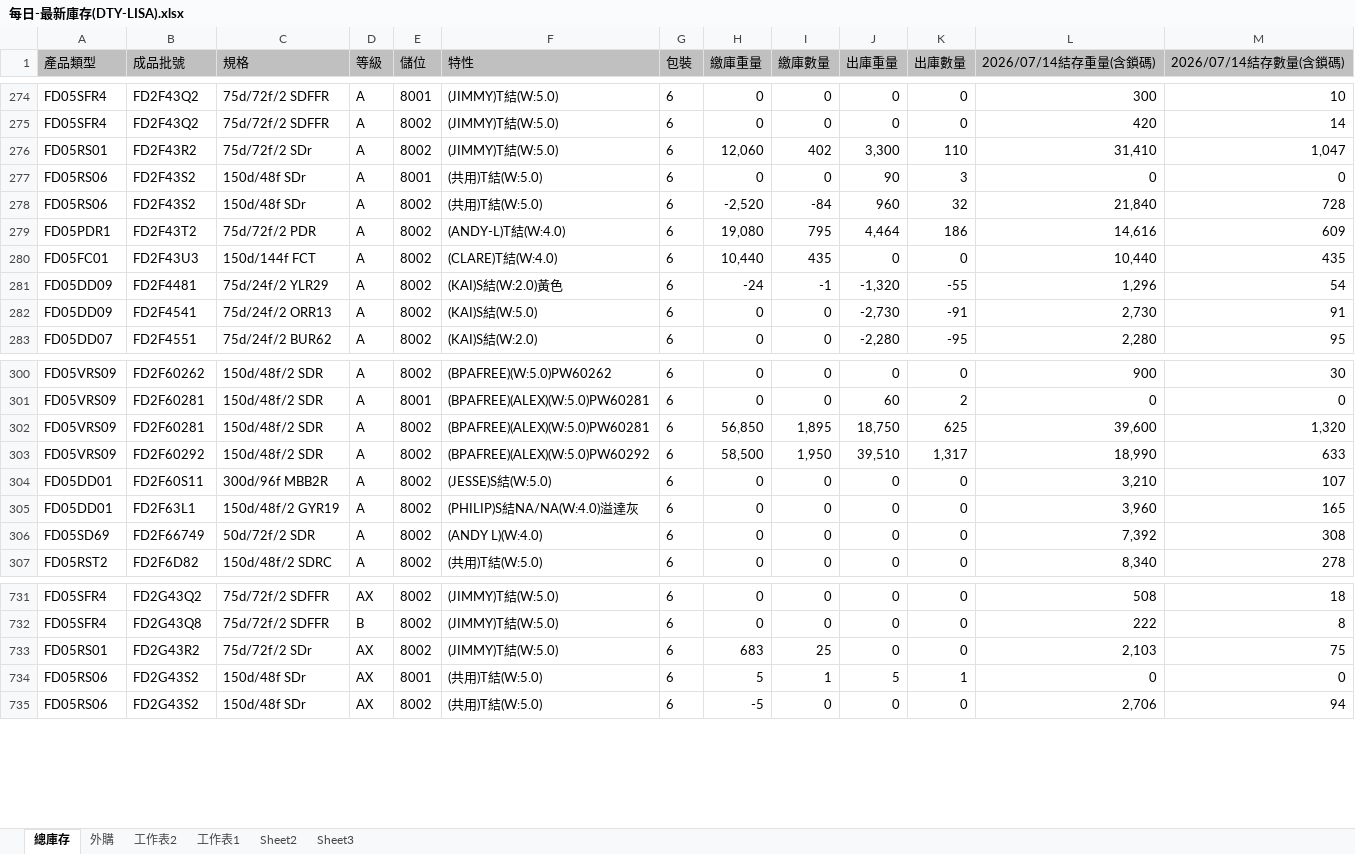
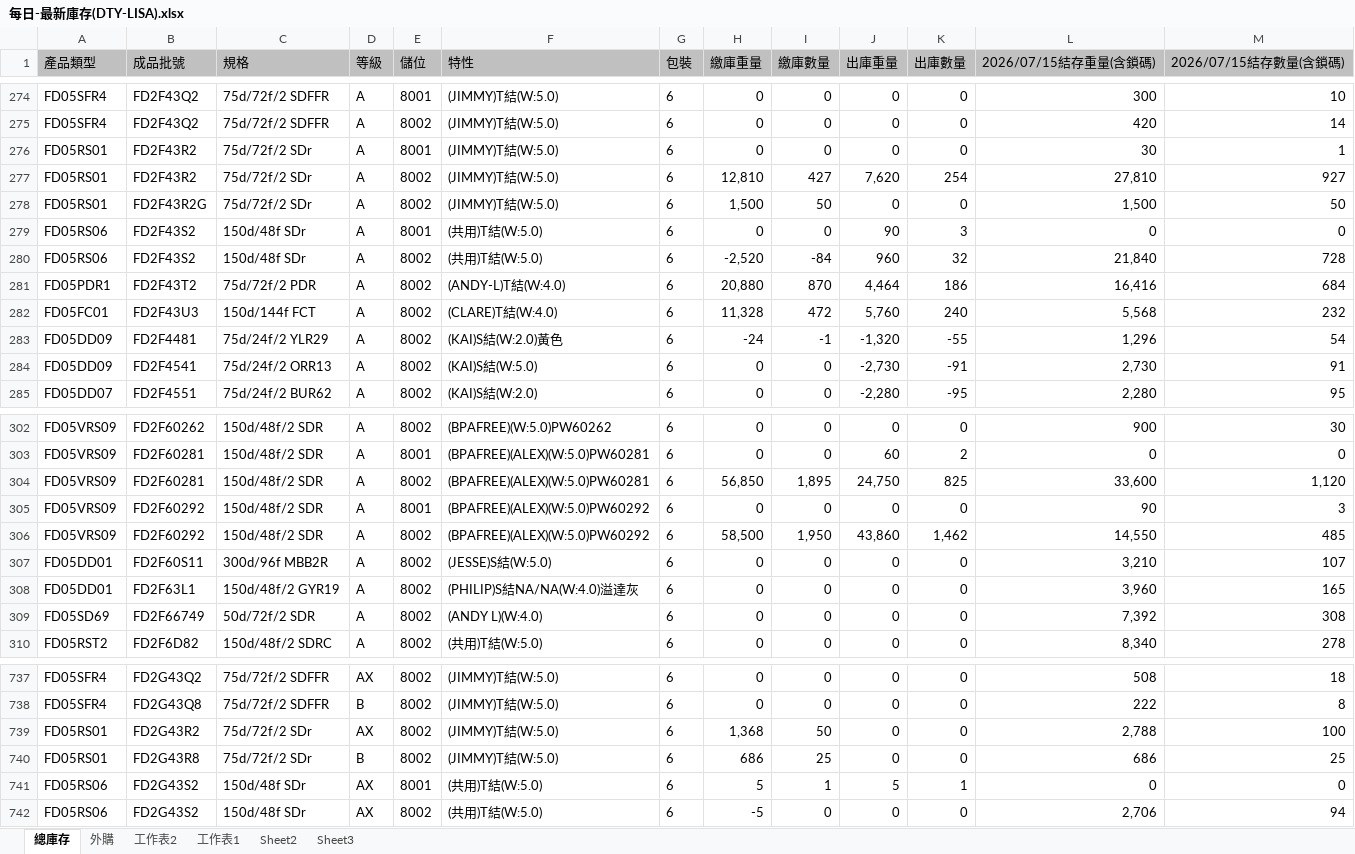
Before and after one commit to blaze0207/product-schedule, an Excel workbook: 每日-最新庫存(DTY-LISA).xlsx, sheet 總庫存, drawn as a sheet; only a part is shown, gaps mark what is left out; values as stored, in another font and other column widths than the file's, no borders; addresses are those after the commit; the diff covers the shown part only; the diff names each change by its address in the sheet, - before the commit and + after, or states it on an @@ line.

```diff
--- a/每日-最新庫存(DTY-LISA).xlsx (sheet 總庫存)
+++ b/每日-最新庫存(DTY-LISA).xlsx (sheet 總庫存)
-L1: 2026/07/14結存重量(含鎖碼)
+L1: 2026/07/15結存重量(含鎖碼)
-M1: 2026/07/14結存數量(含鎖碼)
+M1: 2026/07/15結存數量(含鎖碼)
+row 276: FD05RS01 | FD2F43R2 | 75d/72f/2 SDr | A | 8001 | (JIMMY)T結(W:5.0) | 6 | 0 | 0 | 0 | 0 | 30 | 1
-H277 (繳庫重量): 12,060
+H277 (繳庫重量): 12,810
-I277 (繳庫數量): 402
+I277 (繳庫數量): 427
-J277 (出庫重量): 3,300
+J277 (出庫重量): 7,620
-K277 (出庫數量): 110
+K277 (出庫數量): 254
-L277 (2026/07/15結存重量(含鎖碼)): 31,410
+L277 (2026/07/15結存重量(含鎖碼)): 27,810
-M277 (2026/07/15結存數量(含鎖碼)): 1,047
+M277 (2026/07/15結存數量(含鎖碼)): 927
+row 278: FD05RS01 | FD2F43R2G | 75d/72f/2 SDr | A | 8002 | (JIMMY)T結(W:5.0) | 6 | 1,500 | 50 | 0 | 0 | 1,500 | 50
-H281 (繳庫重量): 19,080
+H281 (繳庫重量): 20,880
-I281 (繳庫數量): 795
+I281 (繳庫數量): 870
-L281 (2026/07/15結存重量(含鎖碼)): 14,616
+L281 (2026/07/15結存重量(含鎖碼)): 16,416
-M281 (2026/07/15結存數量(含鎖碼)): 609
+M281 (2026/07/15結存數量(含鎖碼)): 684
-H282 (繳庫重量): 10,440
+H282 (繳庫重量): 11,328
-I282 (繳庫數量): 435
+I282 (繳庫數量): 472
-J282 (出庫重量): 0
+J282 (出庫重量): 5,760
-K282 (出庫數量): 0
+K282 (出庫數量): 240
-L282 (2026/07/15結存重量(含鎖碼)): 10,440
+L282 (2026/07/15結存重量(含鎖碼)): 5,568
-M282 (2026/07/15結存數量(含鎖碼)): 435
+M282 (2026/07/15結存數量(含鎖碼)): 232
-J304 (出庫重量): 18,750
+J304 (出庫重量): 24,750
-K304 (出庫數量): 625
+K304 (出庫數量): 825
-L304 (2026/07/15結存重量(含鎖碼)): 39,600
+L304 (2026/07/15結存重量(含鎖碼)): 33,600
-M304 (2026/07/15結存數量(含鎖碼)): 1,320
+M304 (2026/07/15結存數量(含鎖碼)): 1,120
+row 305: FD05VRS09 | FD2F60292 | 150d/48f/2 SDR | A | 8001 | (BPAFREE)(ALEX)(W:5.0)PW60292 | 6 | 0 | 0 | 0 | 0 | 90 | 3
-J306 (出庫重量): 39,510
+J306 (出庫重量): 43,860
-K306 (出庫數量): 1,317
+K306 (出庫數量): 1,462
-L306 (2026/07/15結存重量(含鎖碼)): 18,990
+L306 (2026/07/15結存重量(含鎖碼)): 14,550
-M306 (2026/07/15結存數量(含鎖碼)): 633
+M306 (2026/07/15結存數量(含鎖碼)): 485
-H739 (繳庫重量): 683
+H739 (繳庫重量): 1,368
-I739 (繳庫數量): 25
+I739 (繳庫數量): 50
-L739 (2026/07/15結存重量(含鎖碼)): 2,103
+L739 (2026/07/15結存重量(含鎖碼)): 2,788
-M739 (2026/07/15結存數量(含鎖碼)): 75
+M739 (2026/07/15結存數量(含鎖碼)): 100
+row 740: FD05RS01 | FD2G43R8 | 75d/72f/2 SDr | B | 8002 | (JIMMY)T結(W:5.0) | 6 | 686 | 25 | 0 | 0 | 686 | 25
```
Also changed, not shown: 4 added rows, 1 removed row and 211 edited cells elsewhere in this sheet, sheet 外購, 絲八科-庫存表115.07.xlsx, 8 other files.
